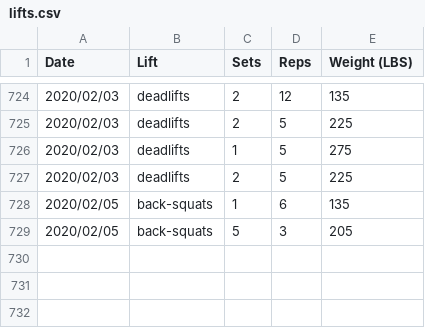
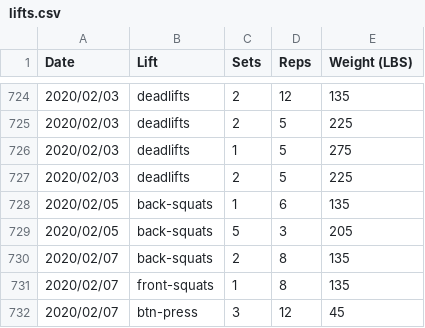
Before and after one commit to qpfiffer/qpfiffer.com, a CSV file: static/lifts.csv, drawn as a sheet; only a part is shown, gaps mark what is left out; the diff names each change by its address in the sheet, - before the commit and + after, or states it on an @@ line.

Commit message:
lifts

```diff
--- a/static/lifts.csv
+++ b/static/lifts.csv
+row 730: 2020/02/07 | back-squats | 2 | 8 | 135
+row 731: 2020/02/07 | front-squats | 1 | 8 | 135
+row 732: 2020/02/07 | btn-press | 3 | 12 | 45
```
Also changed, not shown: 1 other file.
